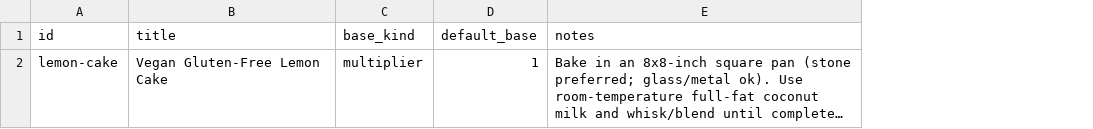
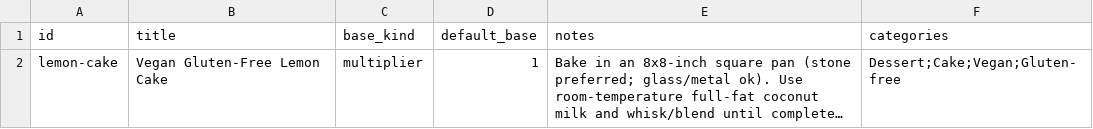
Before and after one commit to natanai/cookingdb, a CSV file: recipes/lemon-cake/meta.csv, drawn as a sheet; long unchanged cells end in …; the diff names each change by its address in the sheet, - before the commit and + after, or states it on an @@ line.

```diff
--- a/recipes/lemon-cake/meta.csv
+++ b/recipes/lemon-cake/meta.csv
+column F (categories), row 2: Dessert;Cake;Vegan;Gluten-free
```
Also changed, not shown: recipes/chocolate-chip-cookies-gf/meta.csv, 20 other files.
